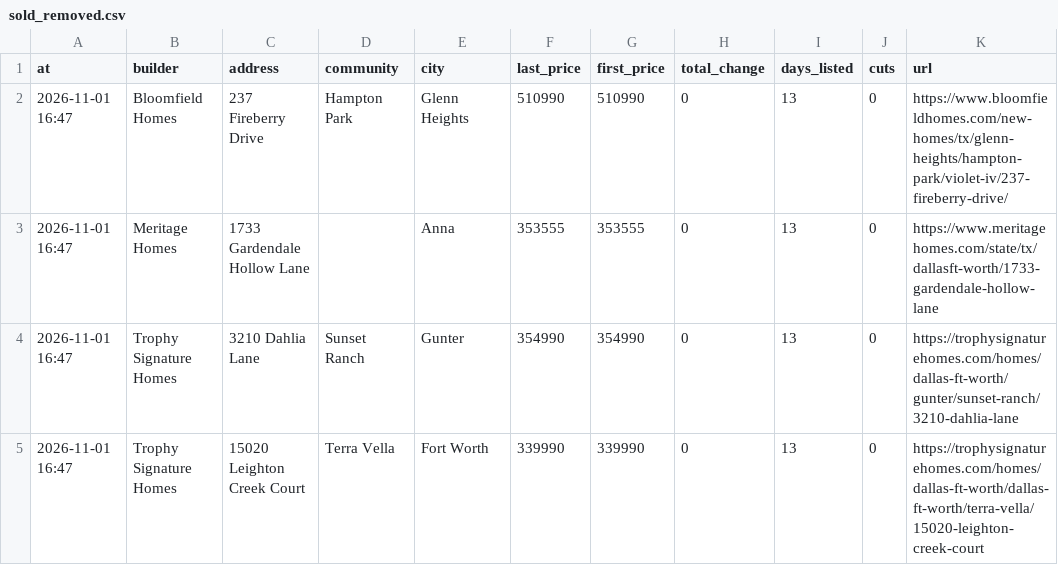
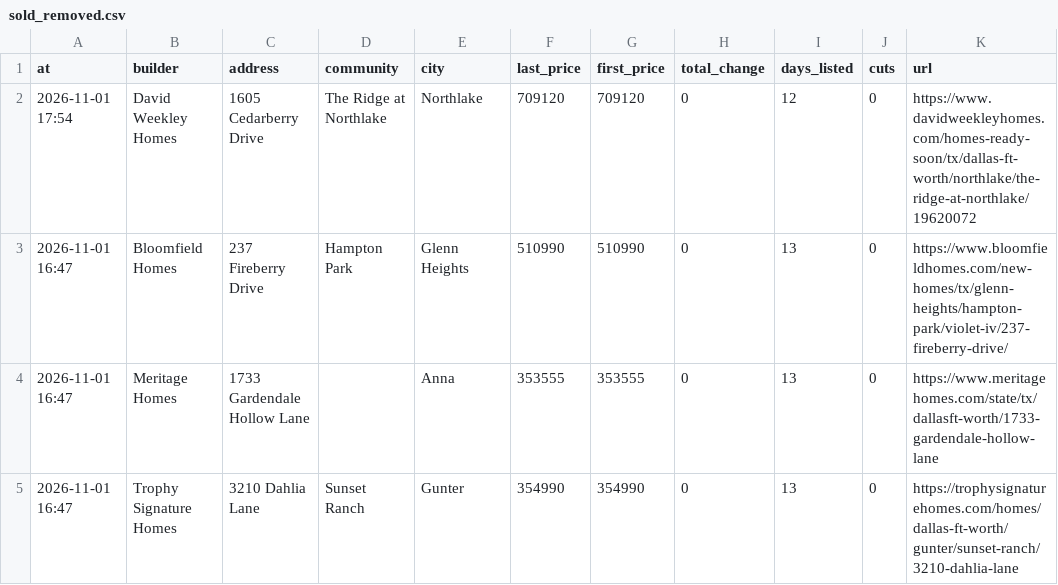
Before and after one commit to Crutledge13/dfw-builder-tracker, a CSV file: docs/data/sold_removed.csv, drawn as a sheet; only a part is shown; the shorter side is filled out with more unchanged rows; the diff names each change by its address in the sheet, - before the commit and + after, or states it on an @@ line.

```diff
--- a/docs/data/sold_removed.csv
+++ b/docs/data/sold_removed.csv
+row 2: 2026-11-01 17:54 | David Weekley Homes | 1605 Cedarberry Drive | The Ridge at Northlake | Northlake | 709120 | 709120 | 0 | 12 | 0 | https://www.davidweekleyhomes.com/homes-ready-soon/tx/dallas-ft-worth/northlake/the-ridge-at-northlake/19620072
```
Also changed, not shown: docs/data/home_offers.csv, docs/data/incentives.csv, 22 other files.
